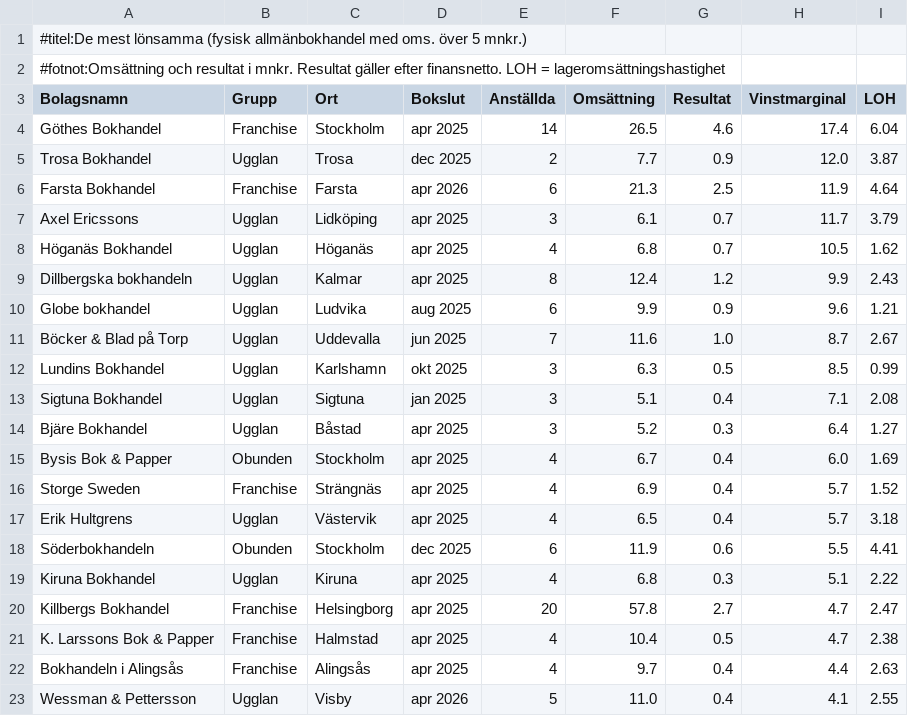
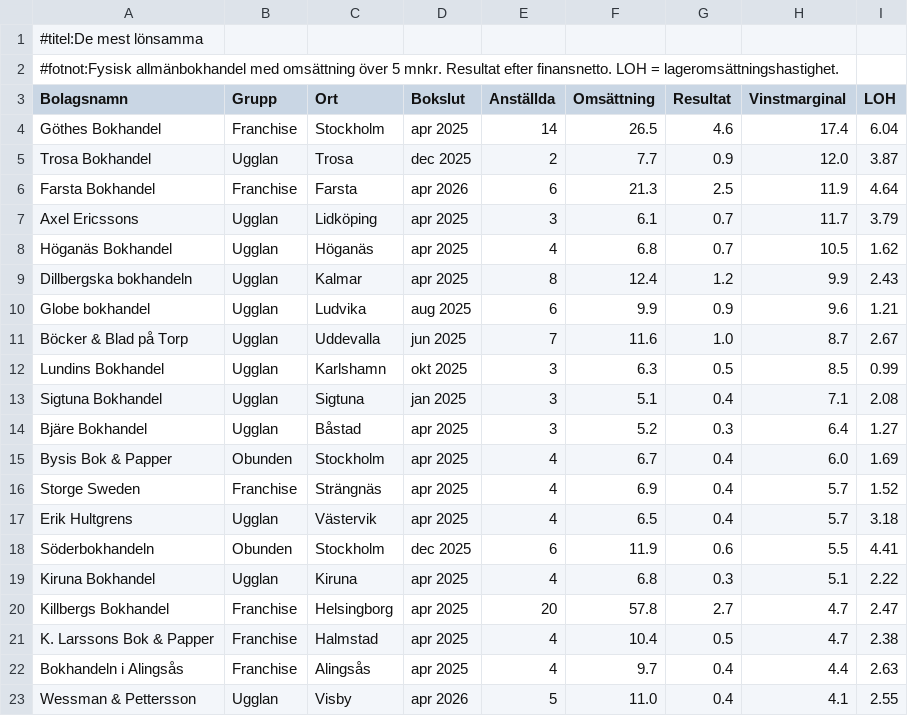
Before and after one commit to svenskbokhandel/svb-tabeller, a CSV file: De-mest-lonsamma_widget.csv, drawn as a sheet.

```diff
--- a/De-mest-lonsamma_widget.csv
+++ b/De-mest-lonsamma_widget.csv
@@ -1,3 +1,3 @@
-#titel:De mest lönsamma (fysisk allmänbokhandel med oms. över 5 mnkr.)
-#fotnot:Omsättning och resultat i mnkr. Resultat gäller efter finansnetto. LOH = lageromsättningshastighet
+#titel:De mest lönsamma
+#fotnot:Fysisk allmänbokhandel med omsättning över 5 mnkr. Resultat efter finansnetto. LOH = lageromsättningshastighet.
 Bolagsnamn,Grupp,Ort,Bokslut,Anställda,Omsättning,Resultat,Vinstmarginal,LOH
```
Also changed, not shown: 50-storsta-bokhandelsbolagen_widget.csv, Krympare_widget.csv, 2 other files.
